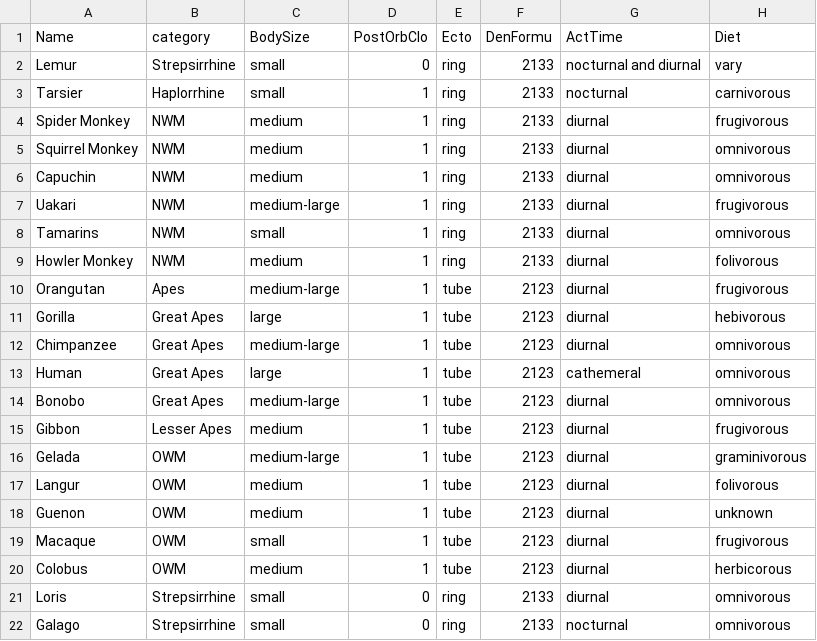
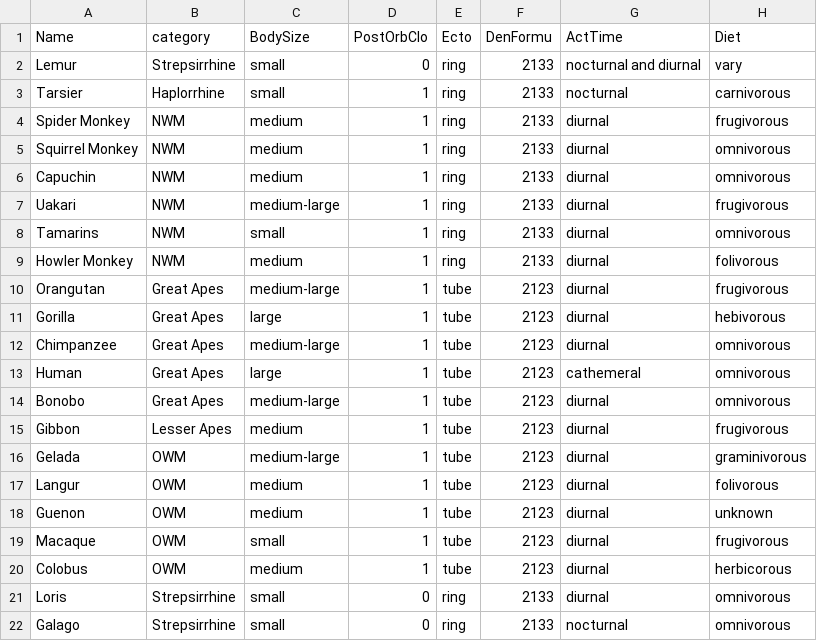
Before and after one commit to Zoeybiulala/Apenator, a CSV file: Apenator.csv, drawn as a sheet; only a part is shown; the diff names each change by its address in the sheet, - before the commit and + after, or states it on an @@ line.

Commit message:
Update Apenator.csv

```diff
--- a/Apenator.csv
+++ b/Apenator.csv
-B10 (category): Apes
+B10 (category): Great Apes
```
